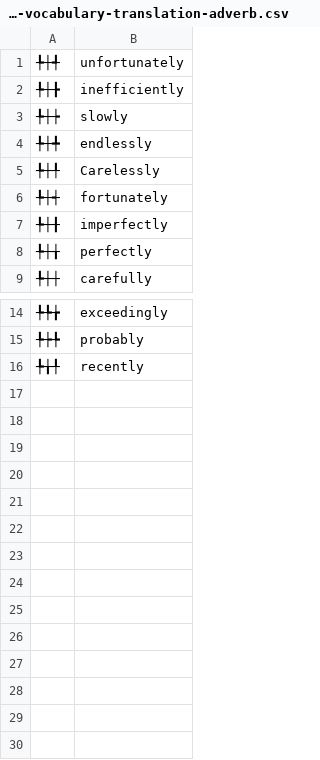
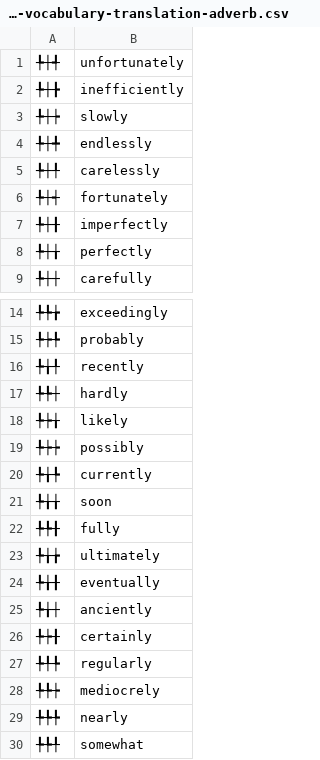
Before and after one commit to barking-up-the-binary-tree/interandroid-fictional-language, a CSV file: data/en/core-vocabulary-translation-adverb.csv, drawn as a sheet; only a part is shown, gaps mark what is left out.

```diff
--- a/data/en/core-vocabulary-translation-adverb.csv
+++ b/data/en/core-vocabulary-translation-adverb.csv
@@ -4,3 +4,3 @@
 ╄┼╇,endlessly
-╄┼╀,Carelessly
+╄┼╀,carelessly
 ╄┼┽,fortunately
@@ -16 +16,15 @@
 ╄╁╀,recently
+╄╄┼,hardly
+╄┾╁,likely
+╄┾┾,possibly
+╄╁╄,currently
+╄╁╁,soon
+╄╄╂,fully
+╄╁╆,ultimately
+╄╁╂,eventually
+╄╁┼,anciently
+╄┾╂,certainly
+╄╀╄,regularly
+╄╄┾,mediocrely
+╄╄╄,nearly
+╄╄╀,somewhat
```
Also changed, not shown: data/en/core-vocabulary-translation-concept.csv, data/en/core-vocabulary-translation-pronoun.csv, 13 other files.
